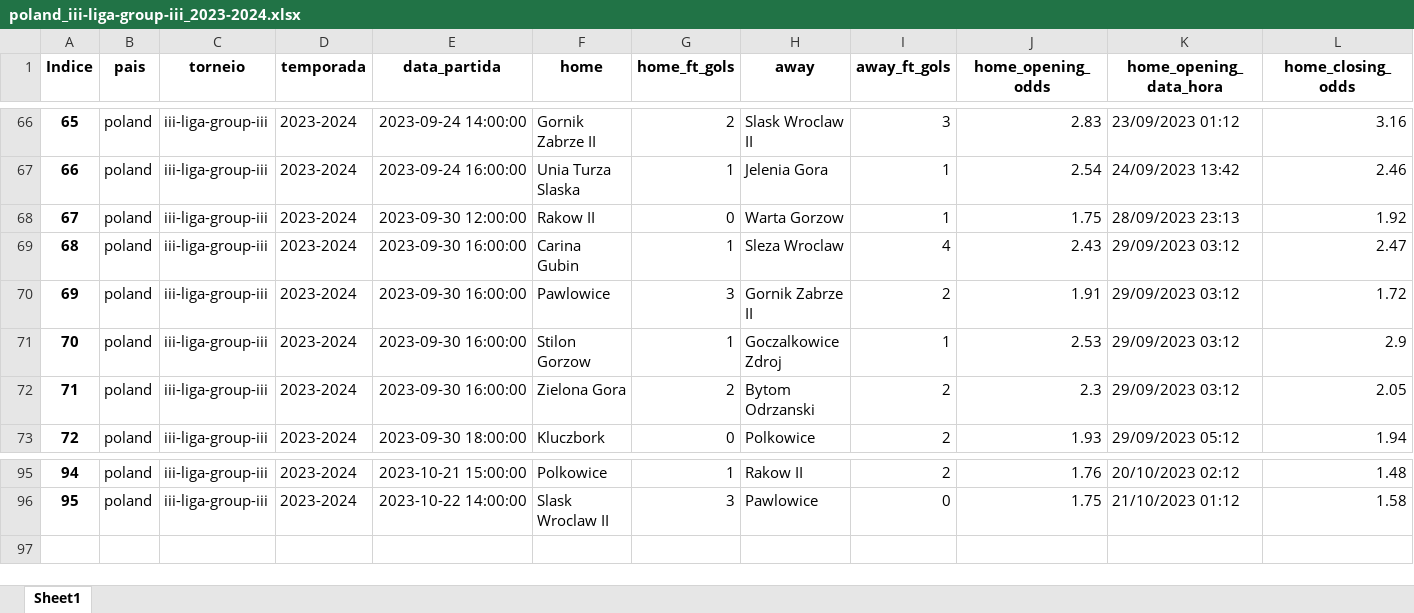
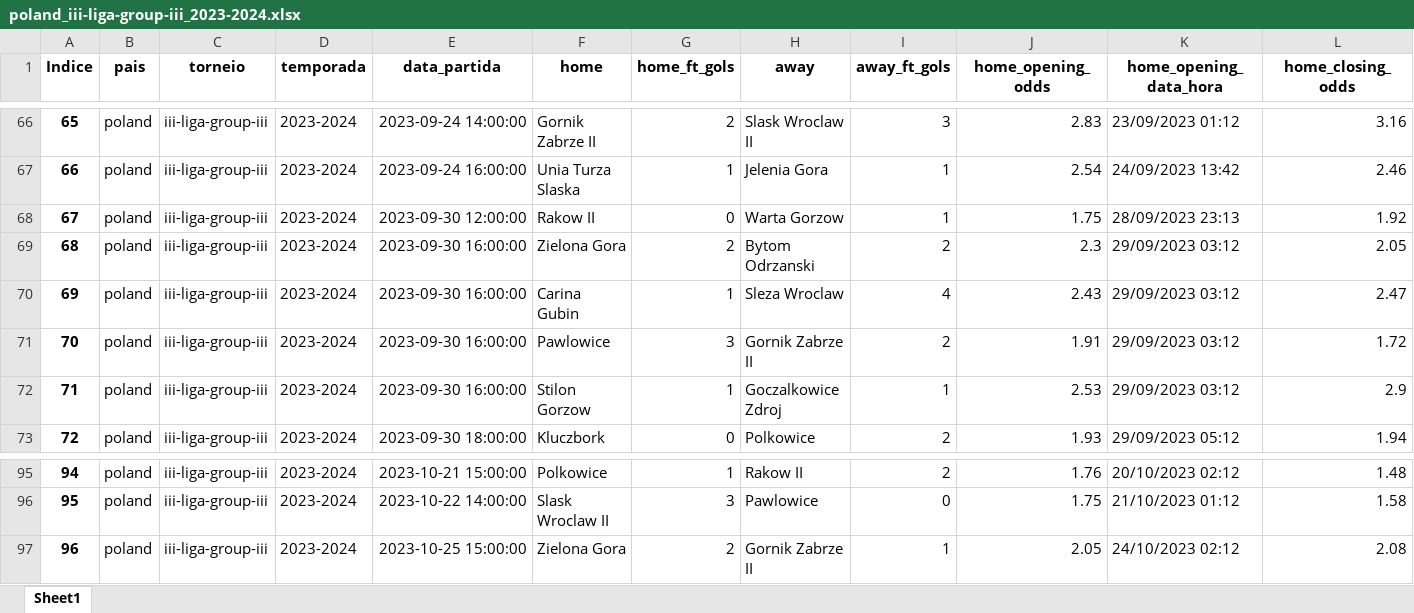
Before and after one commit to tarciziojrdf/poco, an Excel workbook: 2023/poland_iii-liga-group-iii_2023-2024.xlsx, sheet Sheet1, drawn as a sheet; only a part is shown, gaps mark what is left out; values as stored, in another font and other column widths than the file's, no borders; addresses are those after the commit; rows hold the shown columns only; the diff names each change by its address in the sheet, - before the commit and + after, or states it on an @@ line.

```diff
--- a/2023/poland_iii-liga-group-iii_2023-2024.xlsx (sheet Sheet1)
+++ b/2023/poland_iii-liga-group-iii_2023-2024.xlsx (sheet Sheet1)
@@ row 72 moved to row 69: 68 @@
@@ column A (Indice) renumbered between rows 70 and 72 @@
+row 97: 96 | poland | iii-liga-group-iii | 2023-2024 | 2023-10-25 15:00:00 | Zielona Gora | 2 | Gornik Zabrze II | 1 | 2.05 | 24/10/2023 02:12 | 2.08
```
Also changed, not shown: 2023/armenia_premier-league_2023-2024.xlsx, 2023/bulgaria_vtora-liga_2023-2024.xlsx, 3 other files.
